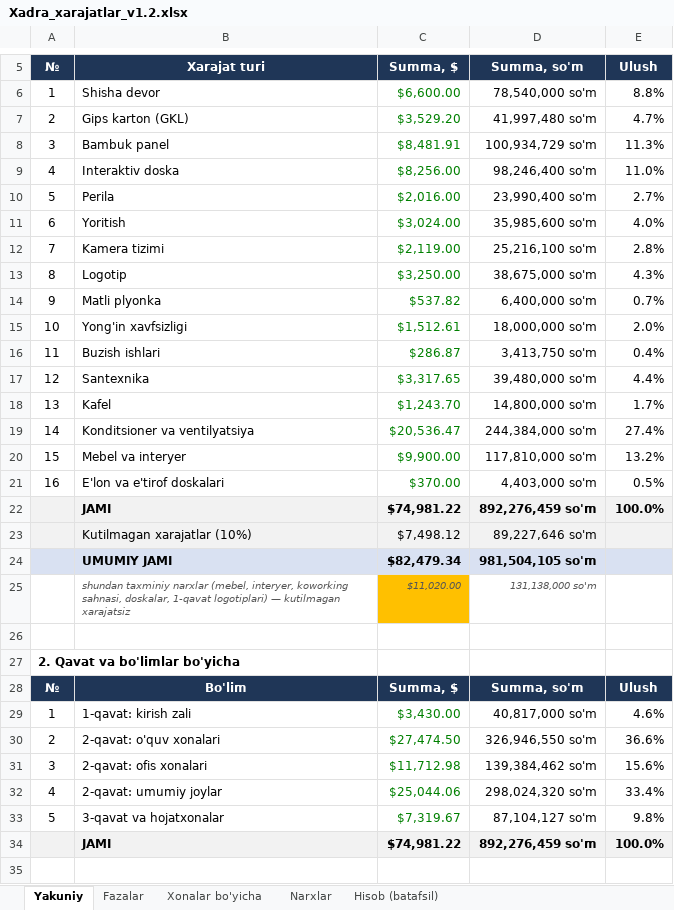
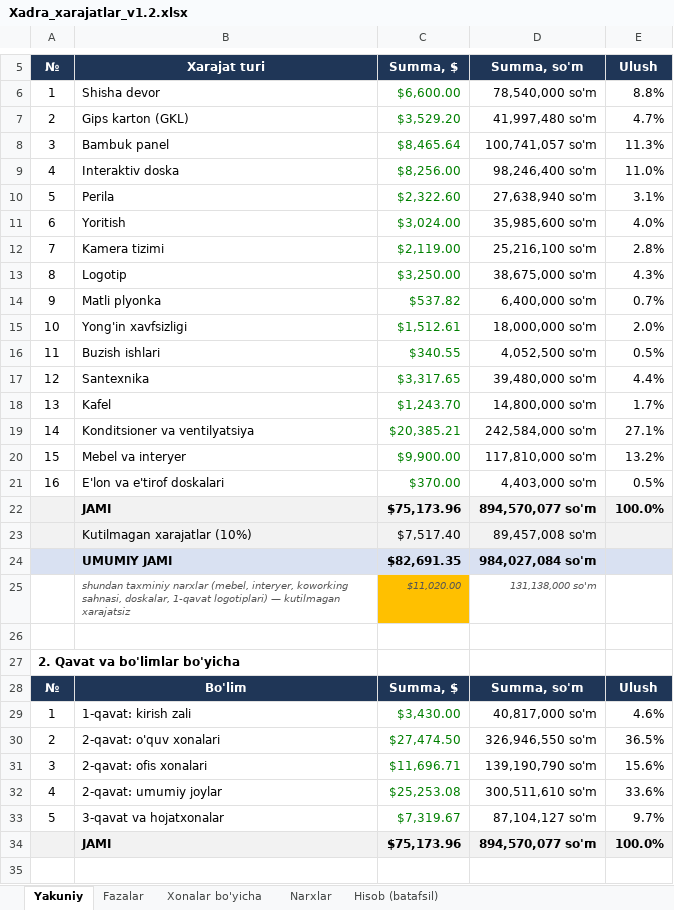
Before and after one commit to Behzod1998/pdp, an Excel workbook: xadra-filiali/hisob/Xadra_xarajatlar_v1.2.xlsx, sheet Yakuniy, drawn as a sheet; only a part is shown, gaps mark what is left out; values as stored, in another font and other column widths than the file's, no borders; the diff names each change by its address in the sheet, - before the commit and + after, or states it on an @@ line.

```diff
--- a/xadra-filiali/hisob/Xadra_xarajatlar_v1.2.xlsx (sheet Yakuniy)
+++ b/xadra-filiali/hisob/Xadra_xarajatlar_v1.2.xlsx (sheet Yakuniy)
-C8 (Summa, $): $8,481.91
+C8 (Summa, $): $8,465.64
-D8 (Summa, so'm): 100,934,729 so'm
+D8 (Summa, so'm): 100,741,057 so'm
-C10 (Summa, $): $2,016.00
+C10 (Summa, $): $2,322.60
-D10 (Summa, so'm): 23,990,400 so'm
+D10 (Summa, so'm): 27,638,940 so'm
-E10 (Ulush): 2.7%
+E10 (Ulush): 3.1%
-C16 (Summa, $): $286.87
+C16 (Summa, $): $340.55
-D16 (Summa, so'm): 3,413,750 so'm
+D16 (Summa, so'm): 4,052,500 so'm
-E16 (Ulush): 0.4%
+E16 (Ulush): 0.5%
-C19 (Summa, $): $20,536.47
+C19 (Summa, $): $20,385.21
-D19 (Summa, so'm): 244,384,000 so'm
+D19 (Summa, so'm): 242,584,000 so'm
-E19 (Ulush): 27.4%
+E19 (Ulush): 27.1%
-C22 (Summa, $): $74,981.22
+C22 (Summa, $): $75,173.96
-D22 (Summa, so'm): 892,276,459 so'm
+D22 (Summa, so'm): 894,570,077 so'm
-C23 (Summa, $): $7,498.12
+C23 (Summa, $): $7,517.40
-D23 (Summa, so'm): 89,227,646 so'm
+D23 (Summa, so'm): 89,457,008 so'm
-C24 (Summa, $): $82,479.34
+C24 (Summa, $): $82,691.35
-D24 (Summa, so'm): 981,504,105 so'm
+D24 (Summa, so'm): 984,027,084 so'm
-E30 (Ulush): 36.6%
+E30 (Ulush): 36.5%
-C31 (Summa, $): $11,712.98
+C31 (Summa, $): $11,696.71
-D31 (Summa, so'm): 139,384,462 so'm
+D31 (Summa, so'm): 139,190,790 so'm
-C32 (Summa, $): $25,044.06
+C32 (Summa, $): $25,253.08
-D32 (Summa, so'm): 298,024,320 so'm
+D32 (Summa, so'm): 300,511,610 so'm
-E32 (Ulush): 33.4%
+E32 (Ulush): 33.6%
-E33 (Ulush): 9.8%
+E33 (Ulush): 9.7%
-C34 (Summa, $): $74,981.22
+C34 (Summa, $): $75,173.96
-D34 (Summa, so'm): 892,276,459 so'm
+D34 (Summa, so'm): 894,570,077 so'm
```
Also changed, not shown: sheet Hisob (batafsil), sheet Fazalar, sheet Xonalar bo'yicha, sheet Narxlar, formulas that keep their value, 29 other files.
